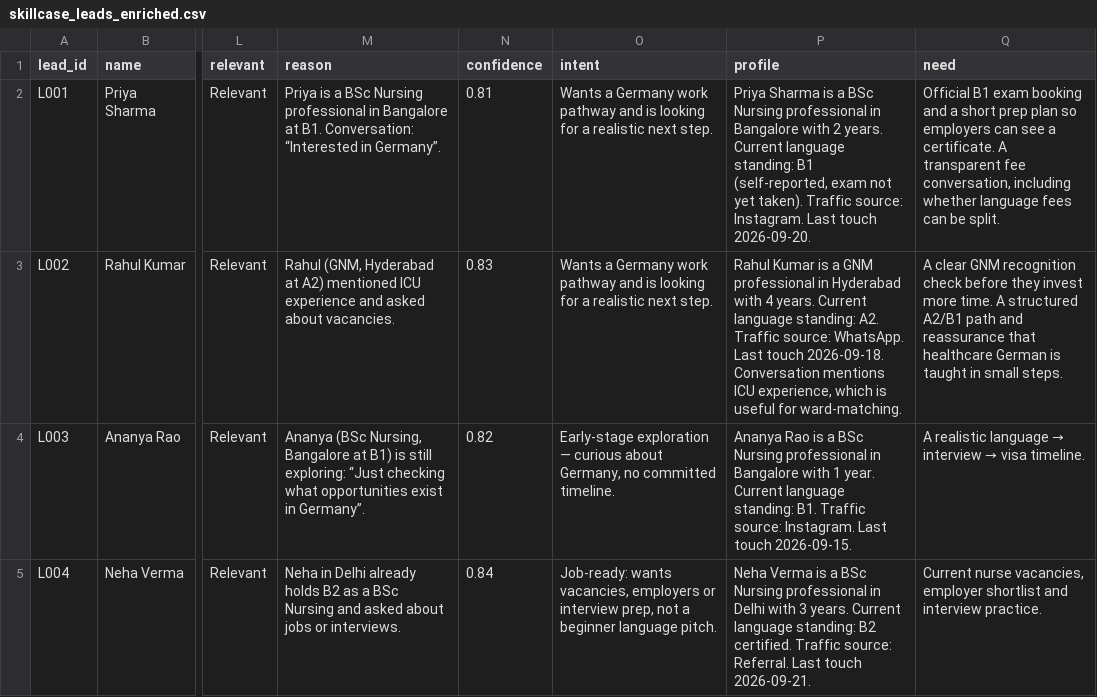
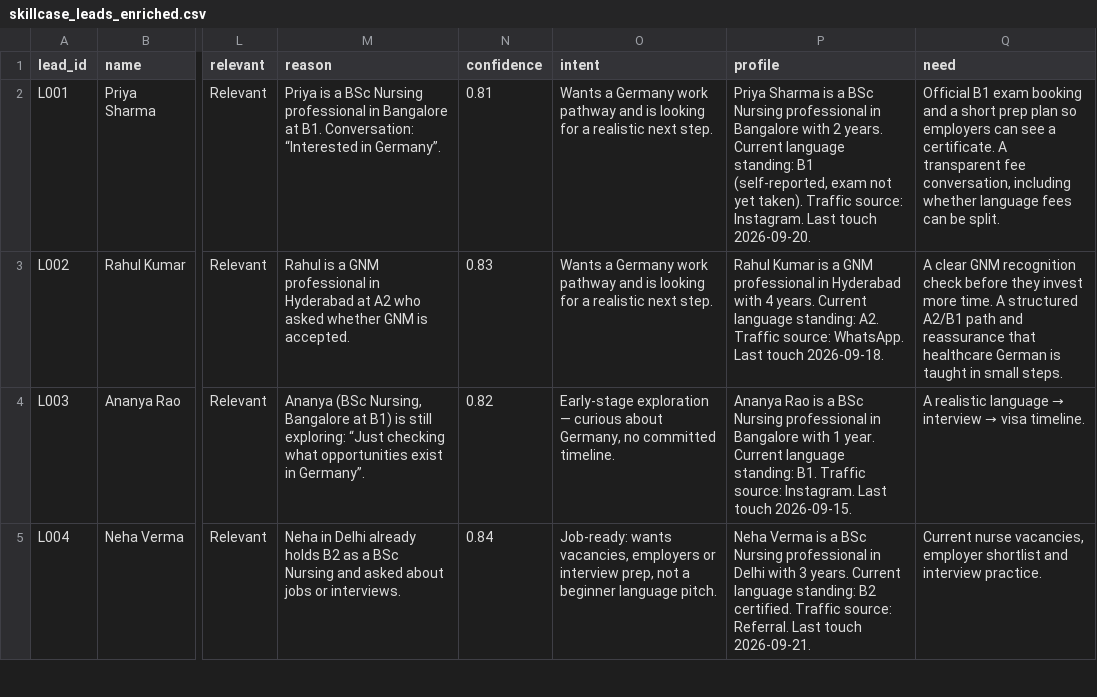
Before and after one commit to Shraddha9110/Skillscase-Lead-Intelligence, a CSV file: data/processed/skillcase_leads_enriched.csv, drawn as a sheet; only a part is shown, gaps mark what is left out; the diff names each change by its address in the sheet, - before the commit and + after, or states it on an @@ line.

```diff
--- a/data/processed/skillcase_leads_enriched.csv
+++ b/data/processed/skillcase_leads_enriched.csv
-M3 (reason): Rahul (GNM, Hyderabad at A2) mentioned ICU experience and asked about vacancies.
+M3 (reason): Rahul is a GNM professional in Hyderabad at A2 who asked whether GNM is accepted.
-P3 (profile): …touch 2026-09-18. Conversation mentions ICU experience, which is useful for ward-matching.
+P3 (profile): …touch 2026-09-18.
```
Also changed, not shown: public/data/skillcase_leads_enriched.csv, 15 other files.
